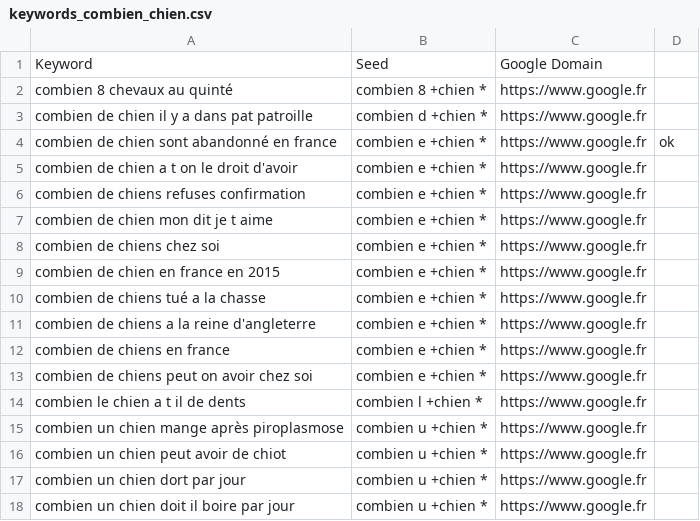
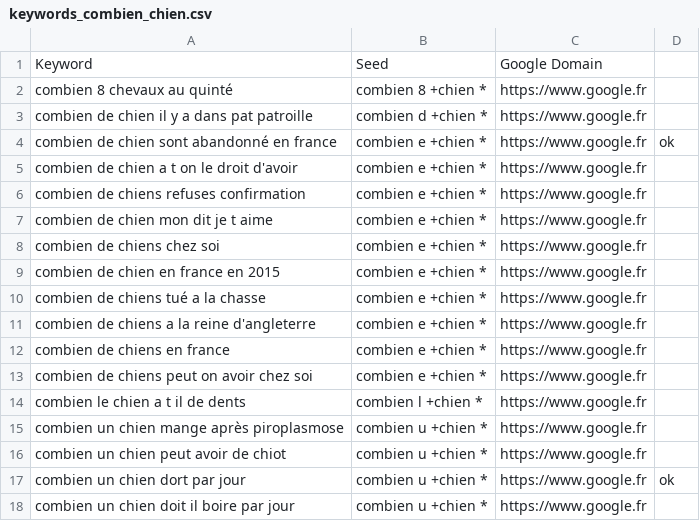
Before and after one commit to jice-lavocat/hugo-content-chien-calme, a CSV file: keywords/keywords_combien_chien.csv, drawn as a sheet.

Commit message:
Added frais

```diff
--- a/keywords/keywords_combien_chien.csv
+++ b/keywords/keywords_combien_chien.csv
@@ -16,3 +16,3 @@ combien un chien mange après piroplasmose;combien u +chien *;https://www.google
 combien un chien peut avoir de chiot;combien u +chien *;https://www.google.fr;
-combien un chien dort par jour;combien u +chien *;https://www.google.fr;
+combien un chien dort par jour;combien u +chien *;https://www.google.fr;ok
 combien un chien doit il boire par jour;combien u +chien *;https://www.google.fr;
```
